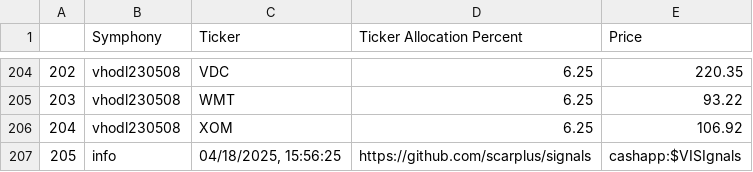
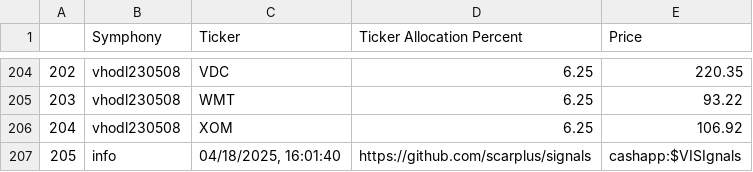
Before and after one commit to scarplus/signals, a CSV file: data/Symph_Signal.csv, drawn as a sheet; only a part is shown, gaps mark what is left out.

Commit message:
Update CSV file

```diff
--- a/data/Symph_Signal.csv
+++ b/data/Symph_Signal.csv
@@ -206,2 +206,2 @@
 204,vhodl230508,XOM,6.25,106.92
-205,info,"04/18/2025, 15:56:25",https://github.com/scarplus/signals,cashapp:$VISIgnals
+205,info,"04/18/2025, 16:01:40",https://github.com/scarplus/signals,cashapp:$VISIgnals
```
